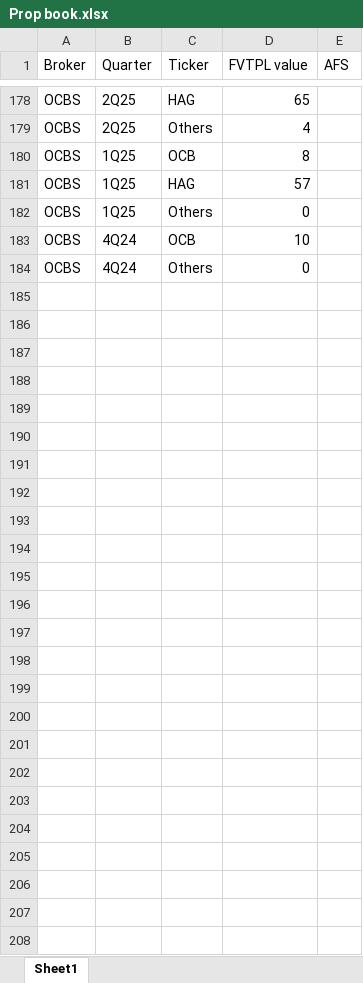
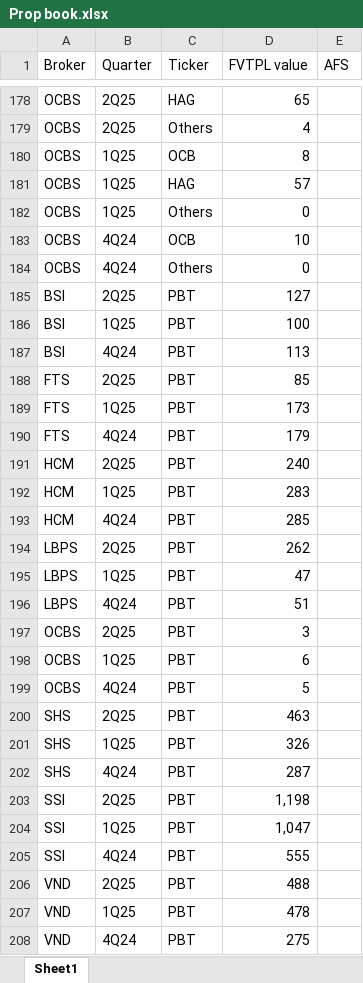
Before and after one commit to ThaoDien232/Project-broker, an Excel workbook: Prop book.xlsx, sheet Sheet1, drawn as a sheet; only a part is shown, gaps mark what is left out; values as stored, in another font and other column widths than the file's, no borders; the diff names each change by its address in the sheet, - before the commit and + after, or states it on an @@ line.

Commit message:
Add files via upload

```diff
--- a/Prop book.xlsx (sheet Sheet1)
+++ b/Prop book.xlsx (sheet Sheet1)
+row 185: BSI | 2Q25 | PBT | 127
+row 186: BSI | 1Q25 | PBT | 100
+row 187: BSI | 4Q24 | PBT | 113
+row 188: FTS | 2Q25 | PBT | 85
+row 189: FTS | 1Q25 | PBT | 173
+row 190: FTS | 4Q24 | PBT | 179
+row 191: HCM | 2Q25 | PBT | 240
+row 192: HCM | 1Q25 | PBT | 283
+row 193: HCM | 4Q24 | PBT | 285
+row 194: LBPS | 2Q25 | PBT | 262
+row 195: LBPS | 1Q25 | PBT | 47
+row 196: LBPS | 4Q24 | PBT | 51
+row 197: OCBS | 2Q25 | PBT | 3
+row 198: OCBS | 1Q25 | PBT | 6
+row 199: OCBS | 4Q24 | PBT | 5
+row 200: SHS | 2Q25 | PBT | 463
+row 201: SHS | 1Q25 | PBT | 326
+row 202: SHS | 4Q24 | PBT | 287
+row 203: SSI | 2Q25 | PBT | 1,198
+row 204: SSI | 1Q25 | PBT | 1,047
+row 205: SSI | 4Q24 | PBT | 555
+row 206: VND | 2Q25 | PBT | 488
+row 207: VND | 1Q25 | PBT | 478
+row 208: VND | 4Q24 | PBT | 275
```
